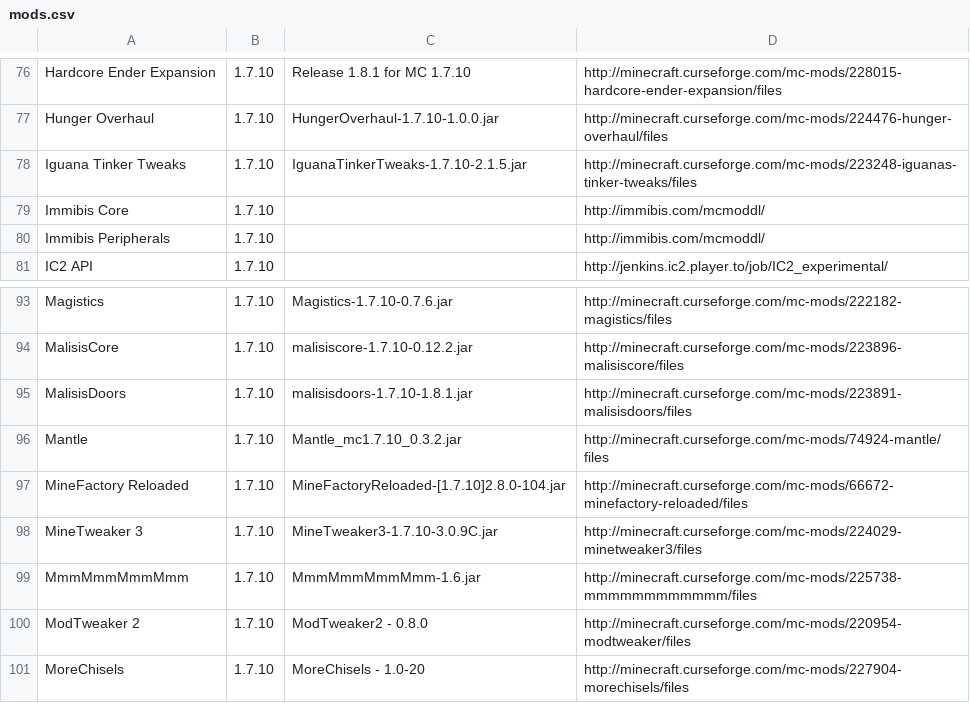
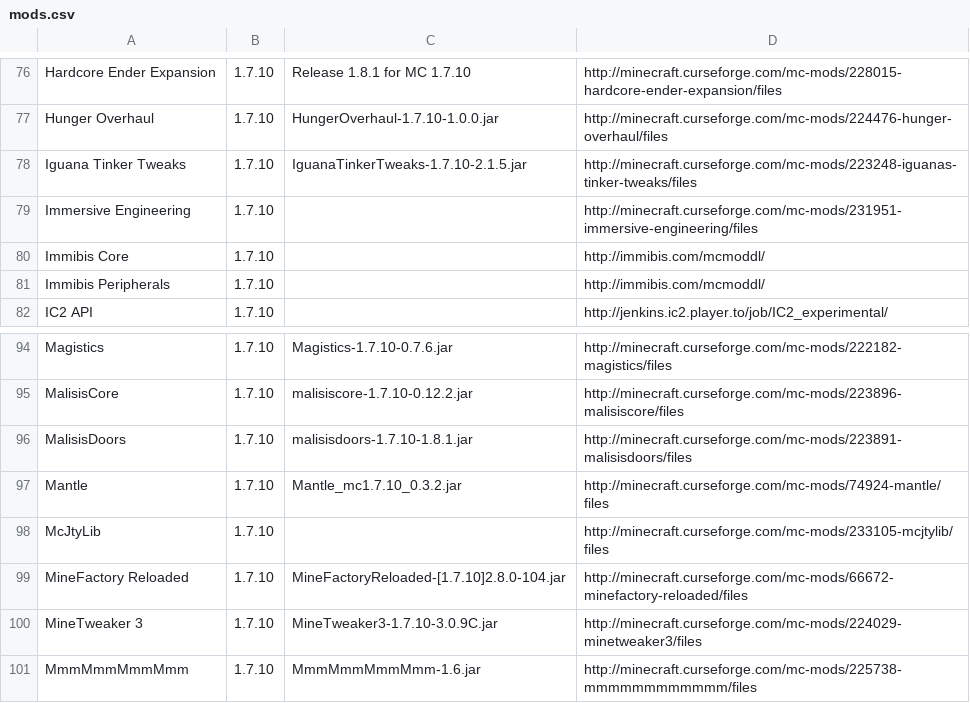
Before and after one commit to gchpaco/minecraft_updater, a CSV file: mods.csv, drawn as a sheet; only a part is shown, gaps mark what is left out; the shorter side is filled out with more unchanged rows.

Commit message:
Add new mod dependencies

```diff
--- a/mods.csv
+++ b/mods.csv
@@ -78,2 +78,3 @@ Hunger Overhaul,1.7.10,HungerOverhaul-1.7.10-1.0.0.jar,http://minecraft.cursefor
 Iguana Tinker Tweaks,1.7.10,IguanaTinkerTweaks-1.7.10-2.1.5.jar,http://minecraft.curseforge.com/mc-mods/223248-iguanas-tinker-tweaks/files
+Immersive Engineering,1.7.10,,http://minecraft.curseforge.com/mc-mods/231951-immersive-engineering/files
 Immibis Core,1.7.10,,http://immibis.com/mcmoddl/
@@ -96,2 +97,3 @@ MalisisDoors,1.7.10,malisisdoors-1.7.10-1.8.1.jar,http://minecraft.curseforge.co
 Mantle,1.7.10,Mantle_mc1.7.10_0.3.2.jar,http://minecraft.curseforge.com/mc-mods/74924-mantle/files
+McJtyLib,1.7.10,,http://minecraft.curseforge.com/mc-mods/233105-mcjtylib/files
 MineFactory Reloaded,1.7.10,MineFactoryReloaded-[1.7.10]2.8.0-104.jar,http://minecraft.curseforge.com/mc-mods/66672-minefactory-reloaded/files
```
